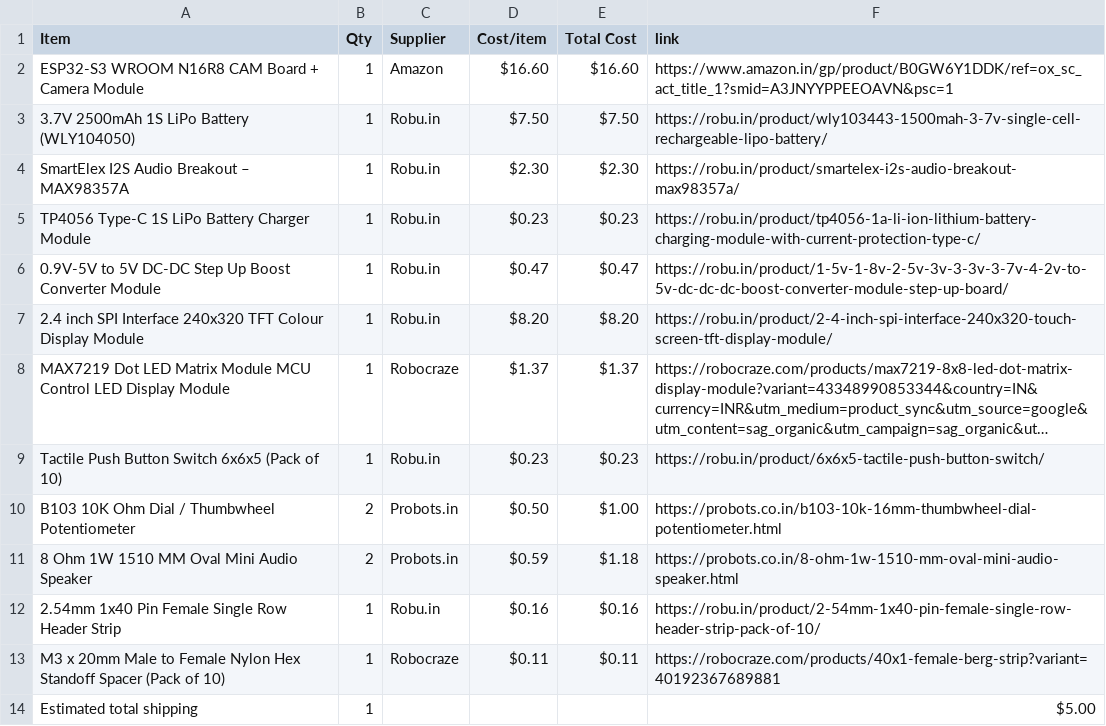
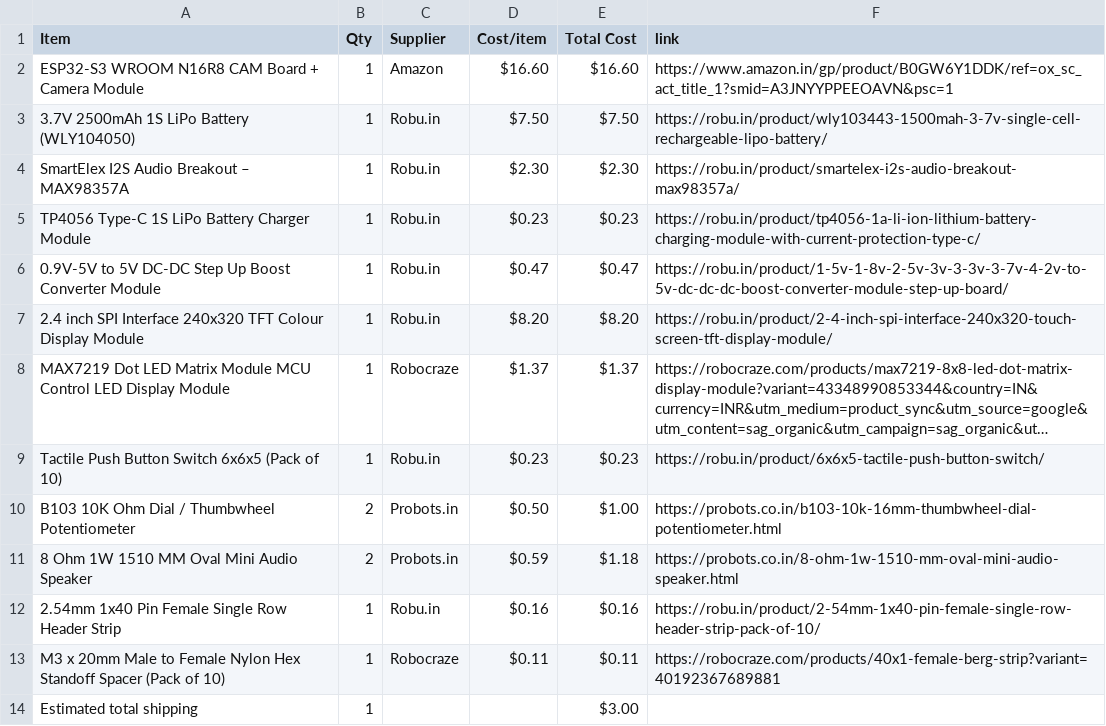
Before and after one commit to Humaid-Alvi12/OutBound, a CSV file: BOM.csv, drawn as a sheet; long unchanged cells end in ….

Commit message:
Sync OutBound from Half Life

```diff
--- a/BOM.csv
+++ b/BOM.csv
@@ -13,2 +13,2 @@ B103 10K Ohm Dial / Thumbwheel Potentiometer,2,Probots.in,$0.50,$1.00,https://pr
 M3 x 20mm Male to Female Nylon Hex Standoff Spacer (Pack of 10),1,Robocraze,$0.11,$0.11,https://robocraze.com/products/40x1-female-berg-strip?variant=40192367689881
-Estimated total shipping,1,,,,$5.00
+Estimated total shipping,1,,,$3.00,
```
